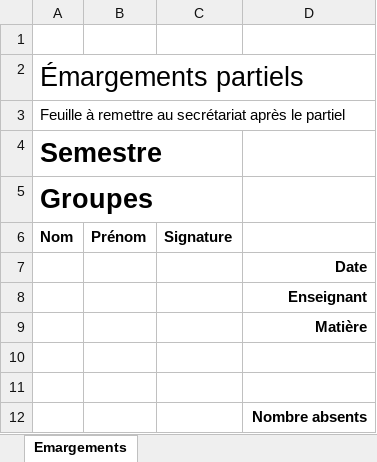
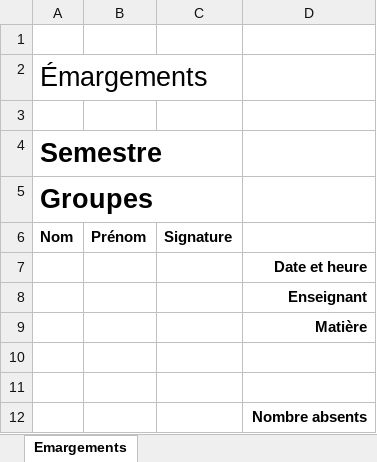
Before and after one commit to SebL68/Scodoc_Notes, an Excel workbook: html/documents/Emargements.xlsx, sheet Emargements, drawn as a sheet; values as stored, in another font and other column widths than the file's, no borders; the diff names each change by its address in the sheet, - before the commit and + after, or states it on an @@ line.

Commit message:
Update Emargements.xlsx

```diff
--- a/html/documents/Emargements.xlsx (sheet Emargements)
+++ b/html/documents/Emargements.xlsx (sheet Emargements)
-A2: Émargements partiels
+A2: Émargements
-A3: Feuille à remettre au secrétariat après le partiel
+A3: (empty)
-D7: Date
+D7: Date et heure
```
